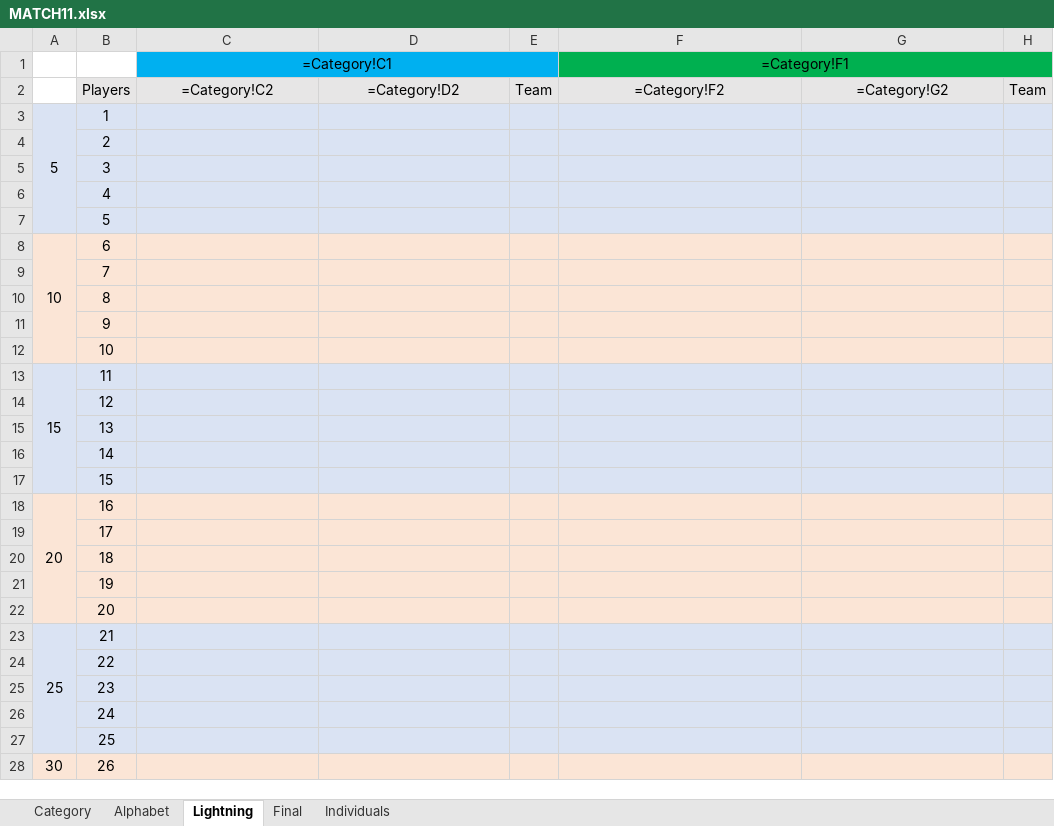
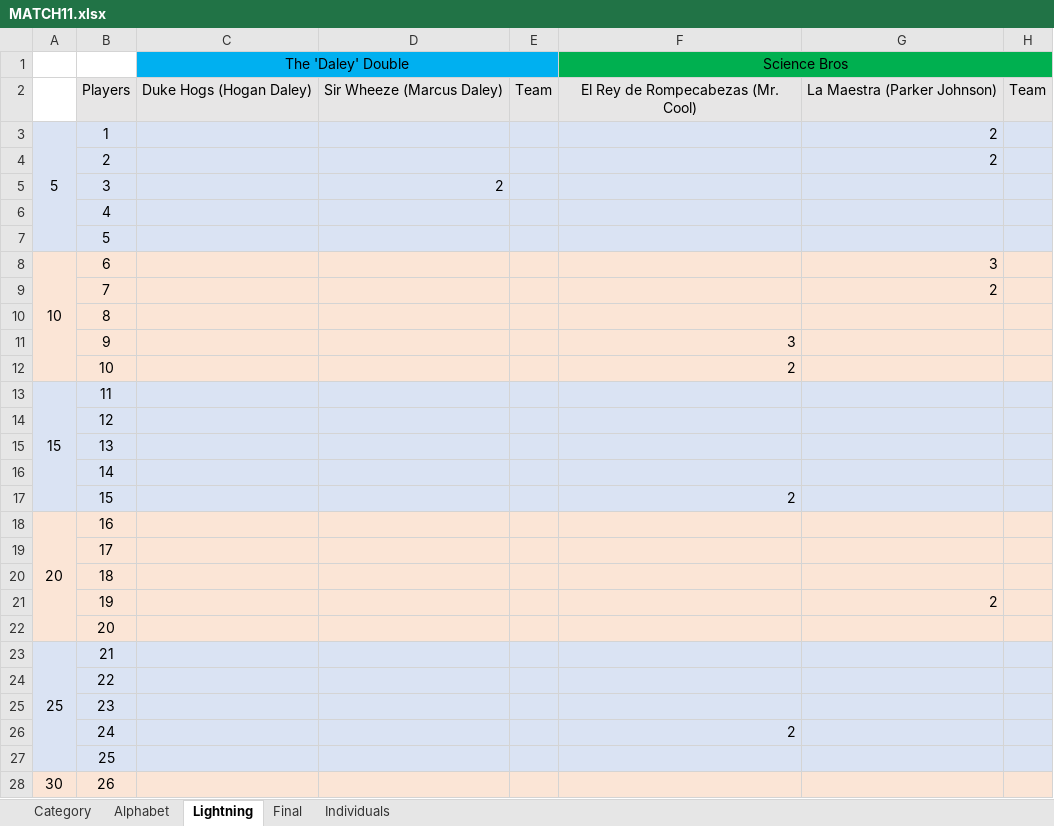
Before and after one commit to CadeReinberger/DUOACHCATT-5-15-21-STATS, an Excel workbook: scoresheets/MATCH11.xlsx, sheet Lightning, drawn as a sheet; only a part is shown; values as stored, in another font and other column widths than the file's, no borders; formulas without a stored value are shown as written; removed rows and columns are numbered as before the commit, all else as after; the diff covers the shown part only; the diff names each change by its address in the sheet, - before the commit and + after, or states it on an @@ line.

```diff
--- a/scoresheets/MATCH11.xlsx (sheet Lightning)
+++ b/scoresheets/MATCH11.xlsx (sheet Lightning)
-row 1:  |  | =Category!C1 |  |  | =Category!F1
+row 1:  |  | The 'Daley' Double |  |  | Science Bros
-C2: =Category!C2
+C2: Duke Hogs (Hogan Daley)
-D2: =Category!D2
+D2: Sir Wheeze (Marcus Daley)
-F2: =Category!F2
+F2: El Rey de Rompecabezas (Mr. Cool)
-G2: =Category!G2
+G2: La Maestra (Parker Johnson)
-G3:G4: (empty)
+G3:G4: 2
-A4:A7 fill: none
+A4:A7 fill: #DAE3F3
-D5: (empty)
+D5: 2
-G8: (empty)
+G8: 3
-A9:A12 fill: none
+A9:A12 fill: #FBE5D6
-G9: (empty)
+G9: 2
-F11: (empty)
+F11: 3
-F12: (empty)
+F12: 2
-A14:A17 fill: none
+A14:A17 fill: #DAE3F3
-F17: (empty)
+F17: 2
-A19:A22 fill: none
+A19:A22 fill: #FBE5D6
-G21: (empty)
+G21: 2
-A24:A27 fill: none
+A24:A27 fill: #DAE3F3
-F26: (empty)
+F26: 2
```
Also changed, not shown: 1 added row, 1 removed row, 1 edited cell and cell formats elsewhere in this sheet, sheet Final, sheet Category, sheet Individuals, sheet Alphabet, scoresheets/MATCH21.xlsx, 1 other file.
